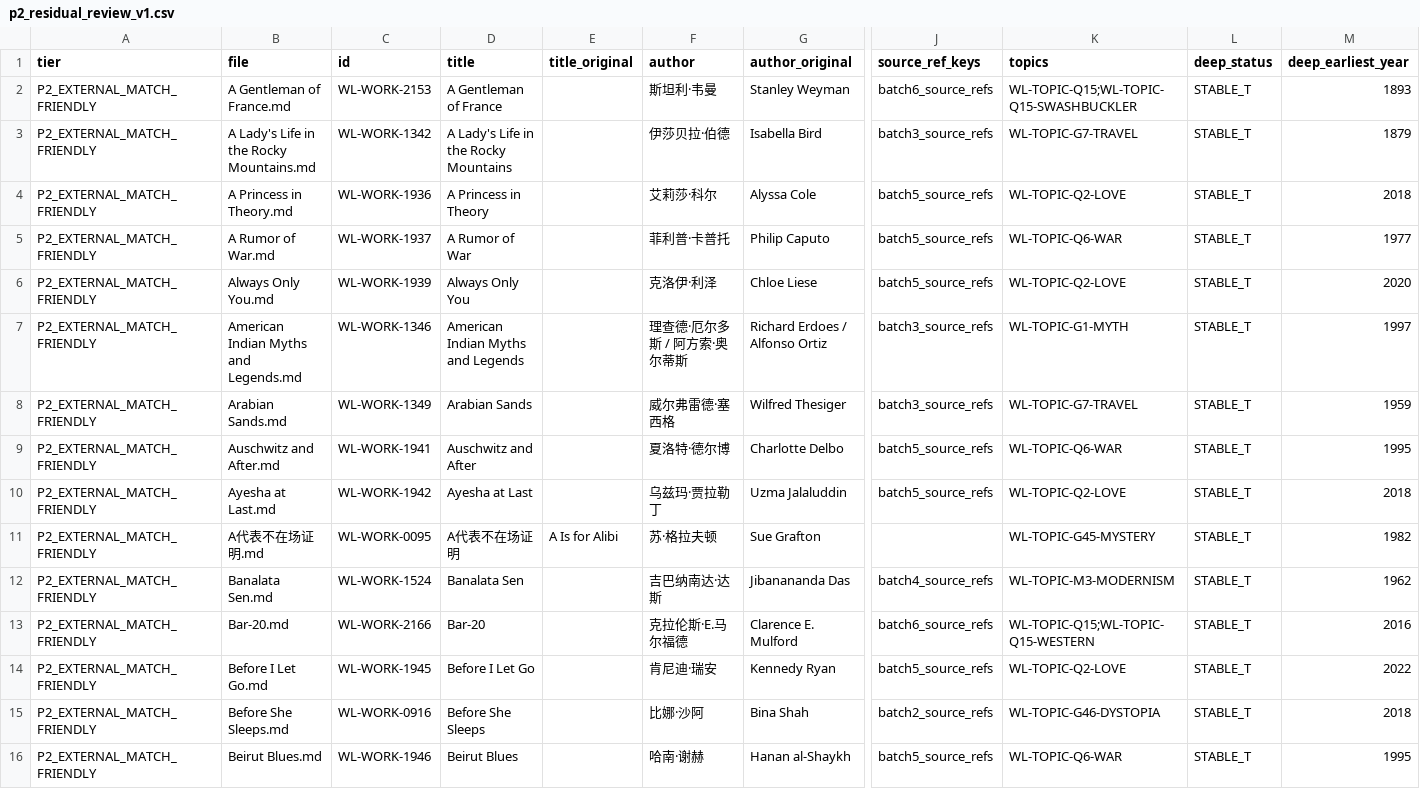
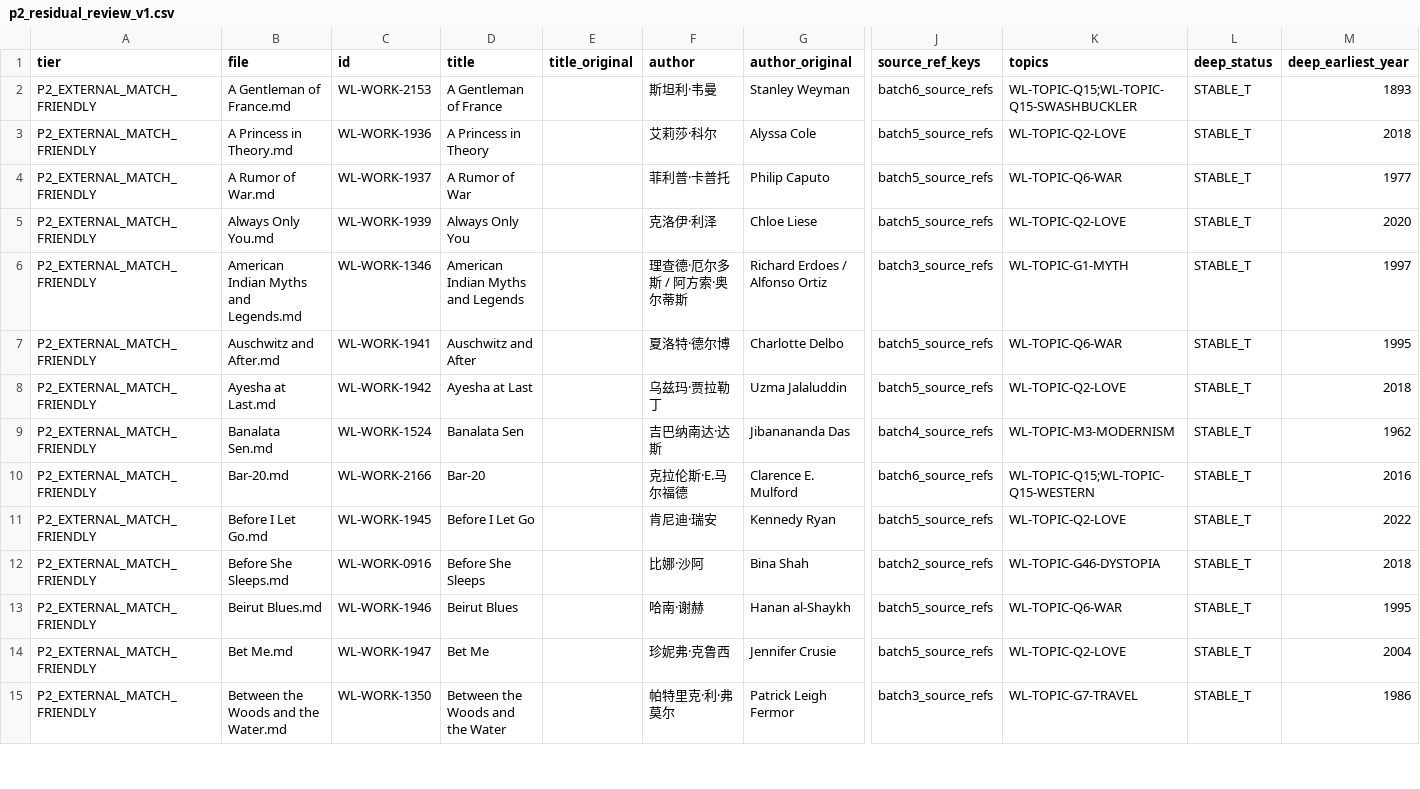
Before and after one commit to cxjchelsea/worldForMe, a CSV file: 个人通识知识系统_v2_A2/30 世界文学/_audit/t_axis_completeness/p2_residual_review_v1.csv, drawn as a sheet; only a part is shown, gaps mark what is left out; the shorter side is filled out with more unchanged rows; rows hold the shown columns only; the diff names each change by its address in the sheet, - before the commit and + after, or states it on an @@ line.

```diff
--- a/个人通识知识系统_v2_A2/30 世界文学/_audit/t_axis_completeness/p2_residual_review_v1.csv
+++ b/个人通识知识系统_v2_A2/30 世界文学/_audit/t_axis_completeness/p2_residual_review_v1.csv
-row 3: P2_EXTERNAL_MATCH_FRIENDLY | A Lady's Life in the Rocky Mountains.md | WL-WORK-1342 | A Lady's Life in the Rocky Mountains |  | 伊莎贝拉·伯德 | Isabella Bird | batch3_source_refs | WL-TOPIC-G7-TRAVEL | STABLE_T | 1879
-row 8: P2_EXTERNAL_MATCH_FRIENDLY | Arabian Sands.md | WL-WORK-1349 | Arabian Sands |  | 威尔弗雷德·塞西格 | Wilfred Thesiger | batch3_source_refs | WL-TOPIC-G7-TRAVEL | STABLE_T | 1959
-row 11: P2_EXTERNAL_MATCH_FRIENDLY | A代表不在场证明.md | WL-WORK-0095 | A代表不在场证明 | A Is for Alibi | 苏·格拉夫顿 | Sue Grafton |  | WL-TOPIC-G45-MYSTERY | STABLE_T | 1982
```
Also changed, not shown: 2 other files.
